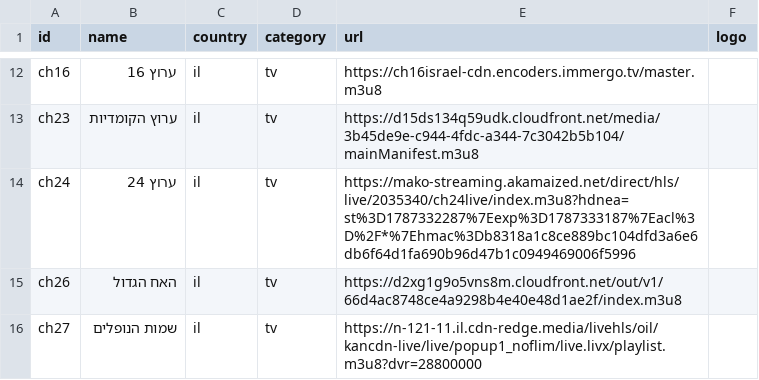
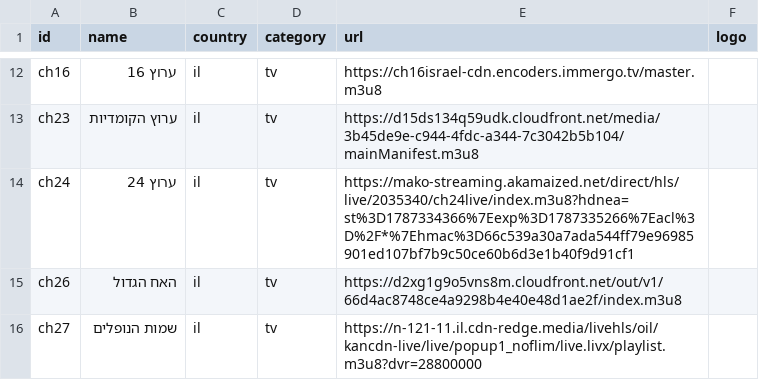
Before and after one commit to Nir-0z/split-tv, a CSV file: channels.csv, drawn as a sheet; only a part is shown, gaps mark what is left out.

```diff
--- a/channels.csv
+++ b/channels.csv
@@ -13,3 +13,3 @@ ch16,ערוץ 16,il,tv,https://ch16israel-cdn.encoders.immergo.tv/master.m3u8,
 ch23,ערוץ הקומדיות,il,tv,https://d15ds134q59udk.cloudfront.net/media/3b45de9e-c944-4fdc-a344-7c3042b5b104/mainManifest.m3u8,
-ch24,ערוץ 24,il,tv,https://mako-streaming.akamaized.net/direct/hls/live/2035340/ch24live/index.m3u8?hdnea=st%3D1787332287%7Eexp%3D1787333187%7Eacl%3D%2F*%7Ehmac%3Db8318a1c8ce889bc104dfd3a6e6db6f64d1fa690b96d47b1c0949469006f5996,
+ch24,ערוץ 24,il,tv,https://mako-streaming.akamaized.net/direct/hls/live/2035340/ch24live/index.m3u8?hdnea=st%3D1787334366%7Eexp%3D1787335266%7Eacl%3D%2F*%7Ehmac%3D66c539a30a7ada544ff79e96985901ed107bf7b9c50ce60b6d3e1b40f9d91cf1,
 ch26,האח הגדול,il,tv,https://d2xg1g9o5vns8m.cloudfront.net/out/v1/66d4ac8748ce4a9298b4e40e48d1ae2f/index.m3u8,
```
